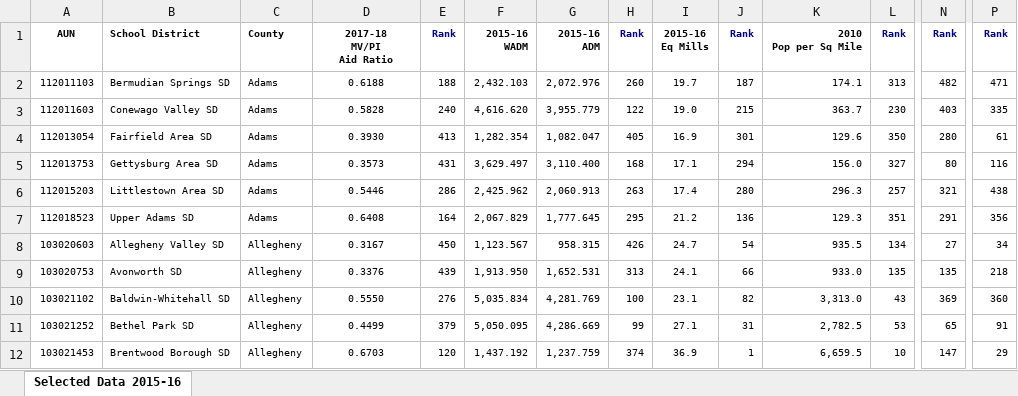
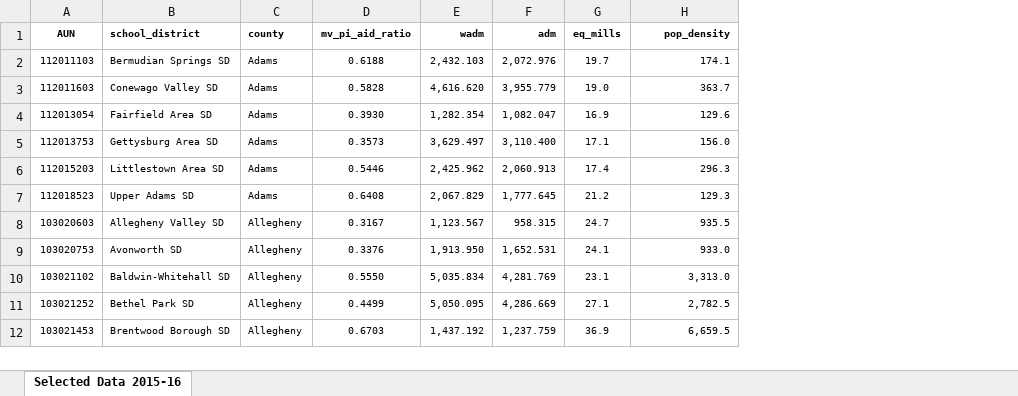
Before and after one commit to mjcj01/mjcEDTHP-518-Final-Paper, an Excel workbook: Data/Attendance Data/Selected Data 2015-16.xlsx, sheet Selected Data 2015-16, drawn as a sheet; only a part is shown, gaps mark what is left out; values as stored, in another font and other column widths than the file's, no borders; removed rows and columns are numbered as before the commit, all else as after; ↵ is a line break in a cell; the diff covers the shown part only; the diff names each change by its address in the sheet, - before the commit and + after, or states it on an @@ line.

```diff
--- a/Data/Attendance Data/Selected Data 2015-16.xlsx (sheet Selected Data 2015-16)
+++ b/Data/Attendance Data/Selected Data 2015-16.xlsx (sheet Selected Data 2015-16)
-column E (Rank), rows 2-12: 188 | 240 | 413 | 431 | 286 | 164 | 450 | 439 | 276 | 379 | 120
-column H (Rank), rows 2-12: 260 | 122 | 405 | 168 | 263 | 295 | 426 | 313 | 100 | 99 | 374
-column J (Rank), rows 2-12: 187 | 215 | 301 | 294 | 280 | 136 | 54 | 66 | 82 | 31 | 1
-column L (Rank), rows 2-12: 313 | 230 | 350 | 327 | 257 | 351 | 134 | 135 | 43 | 53 | 10
-column N (Rank), rows 2-12: 482 | 403 | 280 | 80 | 321 | 291 | 27 | 135 | 369 | 65 | 147
-column P (Rank), rows 2-12: 471 | 335 | 61 | 116 | 438 | 356 | 34 | 218 | 360 | 91 | 29
-B1: School District
+B1: school_district
-C1: County
+C1: county
-D1: 2017-18 ↵ MV/PI ↵ Aid Ratio
+D1: mv_pi_aid_ratio
-E1: 2015-16 ↵ WADM
+E1: wadm
-F1: 2015-16 ↵ ADM
+F1: adm
-G1: 2015-16 ↵ Eq Mills
+G1: eq_mills
-H1: 2010 ↵ Pop per Sq Mile
+H1: pop_density
```
Also changed, not shown: 2 edited cells elsewhere in this sheet, Data/Attendance Data/Selected Data 2014-15.xlsx, Data/Attendance Data/Selected Data 2016-17.xlsx, 10 other files.
